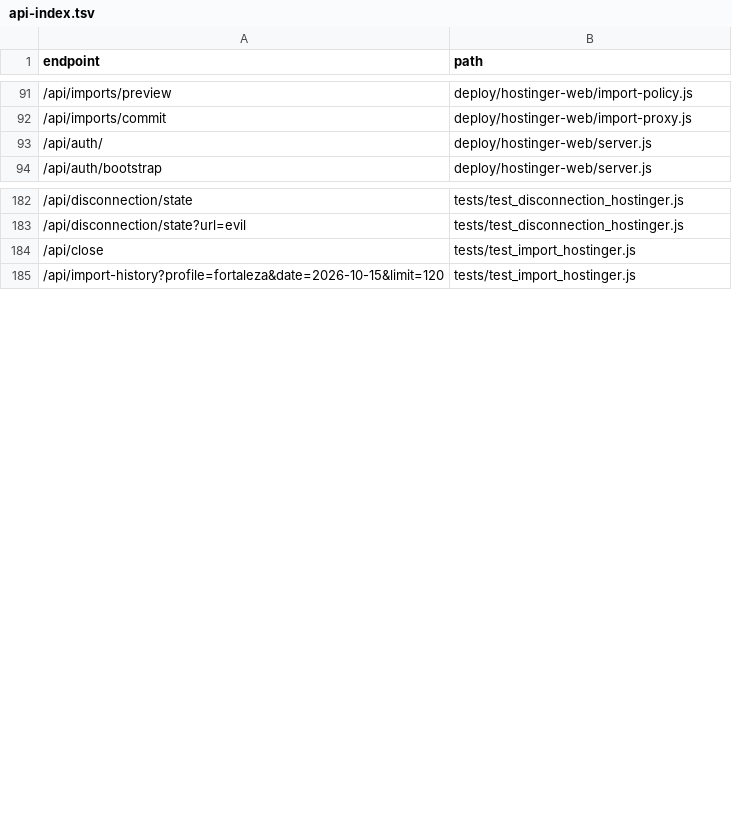
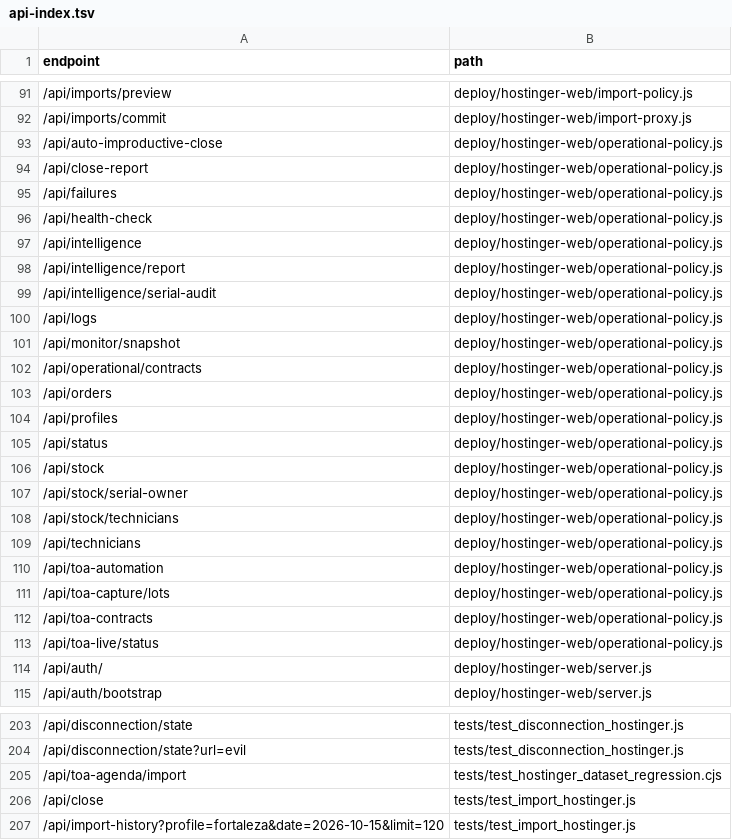
Before and after one commit to clarotechnet/dominium, a TSV file: .dominium/api-index.tsv, drawn as a sheet; only a part is shown, gaps mark what is left out; the diff covers the shown part only; the diff names each change by its address in the sheet, - before the commit and + after, or states it on an @@ line.

Commit message:
fix: prepare authenticated operational reads over existing VPC bridge

```diff
--- a/.dominium/api-index.tsv
+++ b/.dominium/api-index.tsv
+row 93: /api/auto-improductive-close | deploy/hostinger-web/operational-policy.js
+row 94: /api/close-report | deploy/hostinger-web/operational-policy.js
+row 95: /api/failures | deploy/hostinger-web/operational-policy.js
+row 96: /api/health-check | deploy/hostinger-web/operational-policy.js
+row 97: /api/intelligence | deploy/hostinger-web/operational-policy.js
+row 98: /api/intelligence/report | deploy/hostinger-web/operational-policy.js
+row 99: /api/intelligence/serial-audit | deploy/hostinger-web/operational-policy.js
+row 100: /api/logs | deploy/hostinger-web/operational-policy.js
+row 101: /api/monitor/snapshot | deploy/hostinger-web/operational-policy.js
+row 102: /api/operational/contracts | deploy/hostinger-web/operational-policy.js
+row 103: /api/orders | deploy/hostinger-web/operational-policy.js
+row 104: /api/profiles | deploy/hostinger-web/operational-policy.js
+row 105: /api/status | deploy/hostinger-web/operational-policy.js
+row 106: /api/stock | deploy/hostinger-web/operational-policy.js
+row 107: /api/stock/serial-owner | deploy/hostinger-web/operational-policy.js
+row 108: /api/stock/technicians | deploy/hostinger-web/operational-policy.js
+row 109: /api/technicians | deploy/hostinger-web/operational-policy.js
+row 110: /api/toa-automation | deploy/hostinger-web/operational-policy.js
+row 111: /api/toa-capture/lots | deploy/hostinger-web/operational-policy.js
+row 112: /api/toa-contracts | deploy/hostinger-web/operational-policy.js
+row 113: /api/toa-live/status | deploy/hostinger-web/operational-policy.js
+row 205: /api/toa-agenda/import | tests/test_hostinger_dataset_regression.cjs
```
Also changed, not shown: 14 added rows elsewhere in this file, .dominium/file-index.tsv, .dominium/symbol-index.tsv, 11 other files.
